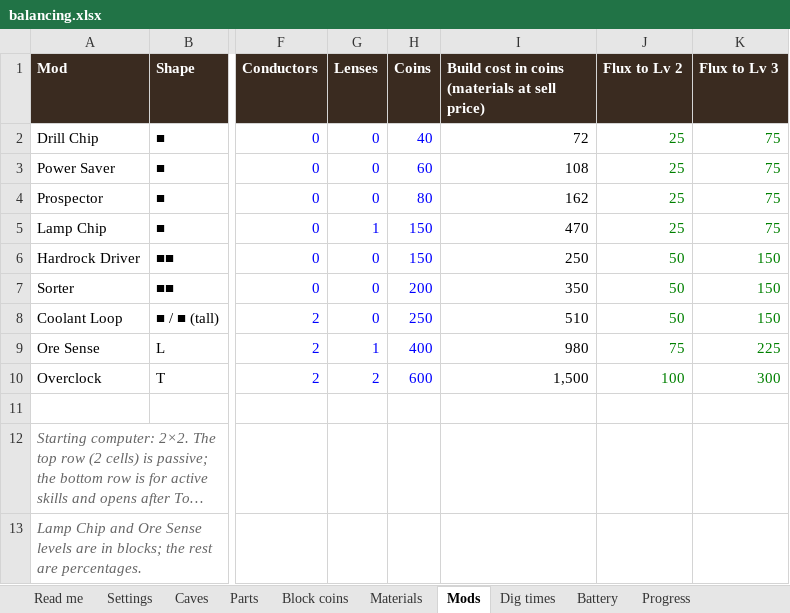
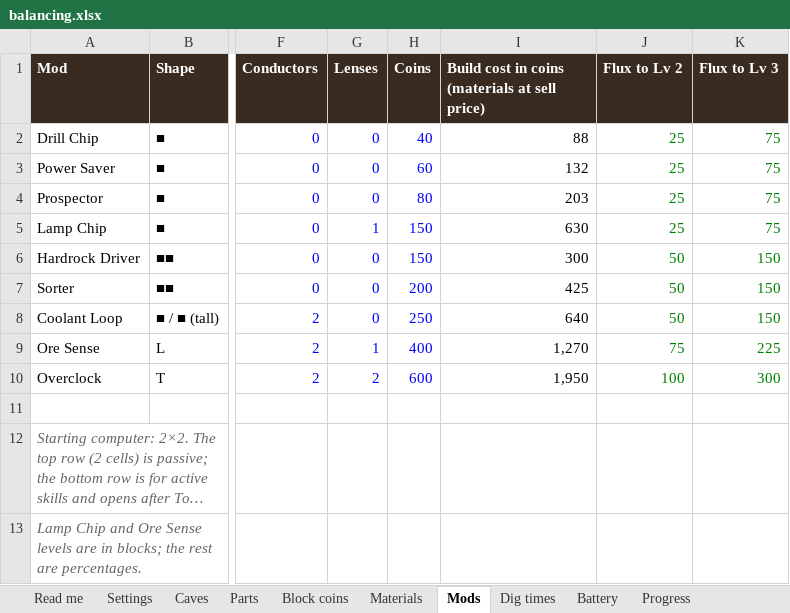
Before and after one commit to BradenLamont/bolt-and-burrow, an Excel workbook: docs/balancing.xlsx, sheet Mods, drawn as a sheet; only a part is shown, gaps mark what is left out; long unchanged cells end in …; values as stored, in another font and other column widths than the file's, no borders; the diff names each change by its address in the sheet, - before the commit and + after, or states it on an @@ line.

```diff
--- a/docs/balancing.xlsx (sheet Mods)
+++ b/docs/balancing.xlsx (sheet Mods)
-I2: 72
+I2: 88
-I3: 108
+I3: 132
-I4: 162
+I4: 203
-I5: 470
+I5: 630
-I6: 250
+I6: 300
-I7: 350
+I7: 425
-I8: 510
+I8: 640
-I9: 980
+I9: 1,270
-I10: 1,500
+I10: 1,950
```
Also changed, not shown: sheet Materials, sheet Read me, 9 other files.
